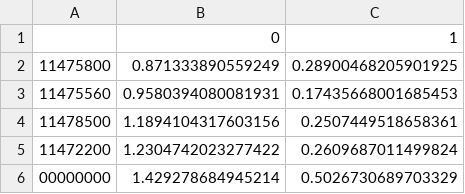
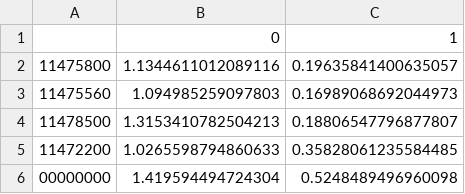
Before and after one commit to daviddralle/lasso_hydro, a CSV file: ress.csv, drawn as a sheet.

Commit message:
update res

```diff
--- a/ress.csv
+++ b/ress.csv
@@ -1,6 +1,6 @@
 ,0,1
-11475800,0.871333890559249,0.28900468205901925
-11475560,0.9580394080081931,0.17435668001685453
-11478500,1.1894104317603156,0.2507449518658361
-11472200,1.2304742023277422,0.2609687011499824
-00000000,1.429278684945214,0.5026730689703329
+11475800,1.1344611012089116,0.19635841400635057
+11475560,1.094985259097803,0.16989068692044973
+11478500,1.3153410782504213,0.18806547796877807
+11472200,1.0265598794860633,0.35828061235584485
+00000000,1.419594494724304,0.5248489496960098
```
